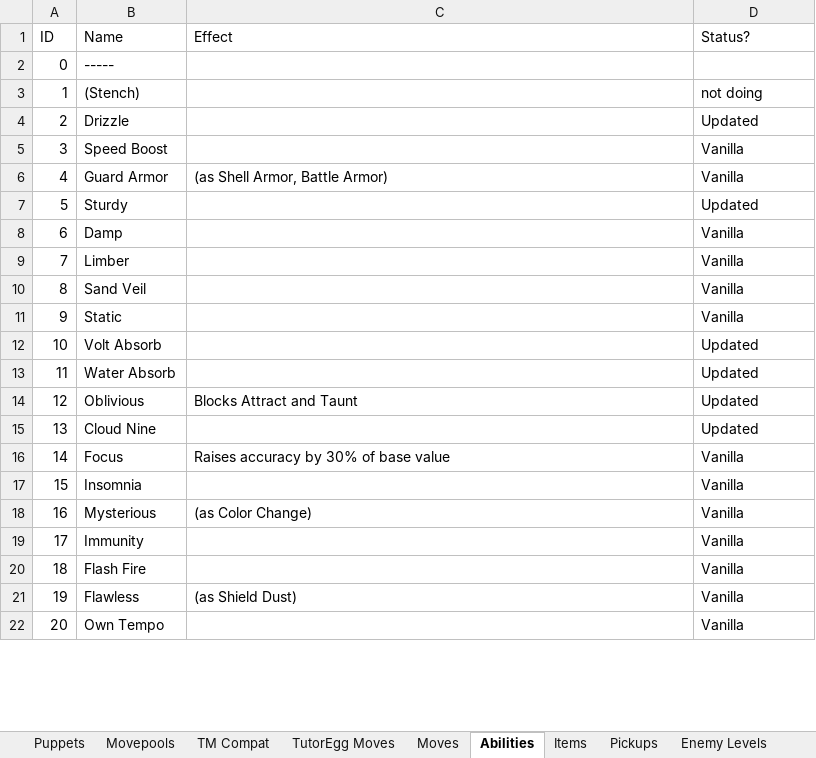
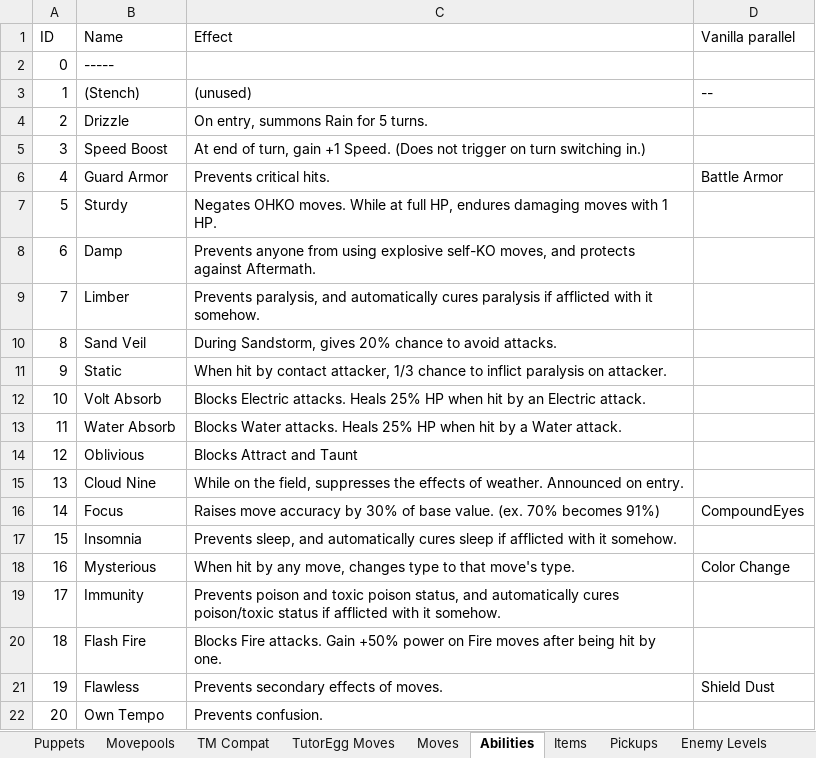
Before and after one commit to Doesnty/borderless, an Excel workbook: notes/Puppet Documentation.xlsx, sheet Abilities, drawn as a sheet; only a part is shown; values as stored, in another font and other column widths than the file's, no borders; charts and pictures not drawn; the diff covers the shown part only; the diff names each change by its address in the sheet, - before the commit and + after, or states it on an @@ line.

```diff
--- a/notes/Puppet Documentation.xlsx (sheet Abilities)
+++ b/notes/Puppet Documentation.xlsx (sheet Abilities)
-D1: Status?
+D1: Vanilla parallel
-C3 (Effect): (empty)
+C3 (Effect): (unused)
-D3 (Vanilla parallel): not doing
+D3 (Vanilla parallel): --
-C4 (Effect): (empty)
+C4 (Effect): On entry, summons Rain for 5 turns.
-D4 (Vanilla parallel): Updated
+D4 (Vanilla parallel): (empty)
-C5 (Effect): (empty)
+C5 (Effect): At end of turn, gain +1 Speed. (Does not trigger on turn switching in.)
-D5 (Vanilla parallel): Vanilla
+D5 (Vanilla parallel): (empty)
-C6 (Effect): (as Shell Armor, Battle Armor)
+C6 (Effect): Prevents critical hits.
-D6 (Vanilla parallel): Vanilla
+D6 (Vanilla parallel): Battle Armor
-C7 (Effect): (empty)
+C7 (Effect): Negates OHKO moves. While at full HP, endures damaging moves with 1 HP.
-D7 (Vanilla parallel): Updated
+D7 (Vanilla parallel): (empty)
-C8 (Effect): (empty)
+C8 (Effect): Prevents anyone from using explosive self-KO moves, and protects against Aftermath.
-D8:D11 (Vanilla parallel): Vanilla
+D8:D11 (Vanilla parallel): (empty)
-C9 (Effect): (empty)
+C9 (Effect): Prevents paralysis, and automatically cures paralysis if afflicted with it somehow.
-C10 (Effect): (empty)
+C10 (Effect): During Sandstorm, gives 20% chance to avoid attacks.
-C11 (Effect): (empty)
+C11 (Effect): When hit by contact attacker, 1/3 chance to inflict paralysis on attacker.
-C12 (Effect): (empty)
+C12 (Effect): Blocks Electric attacks. Heals 25% HP when hit by an Electric attack.
-D12:D15 (Vanilla parallel): Updated
+D12:D15 (Vanilla parallel): (empty)
-C13 (Effect): (empty)
+C13 (Effect): Blocks Water attacks. Heals 25% HP when hit by a Water attack.
-C15 (Effect): (empty)
+C15 (Effect): While on the field, suppresses the effects of weather. Announced on entry.
-C16 (Effect): Raises accuracy by 30% of base value
+C16 (Effect): Raises move accuracy by 30% of base value. (ex. 70% becomes 91%)
-D16 (Vanilla parallel): Vanilla
+D16 (Vanilla parallel): CompoundEyes
-C17 (Effect): (empty)
+C17 (Effect): Prevents sleep, and automatically cures sleep if afflicted with it somehow.
-D17 (Vanilla parallel): Vanilla
+D17 (Vanilla parallel): (empty)
-C18 (Effect): (as Color Change)
+C18 (Effect): When hit by any move, changes type to that move's type.
-D18 (Vanilla parallel): Vanilla
+D18 (Vanilla parallel): Color Change
-C19 (Effect): (empty)
+C19 (Effect): Prevents poison and toxic poison status, and automatically cures poison/toxic status if afflicted with it somehow.
-D19:D20 (Vanilla parallel): Vanilla
+D19:D20 (Vanilla parallel): (empty)
-C20 (Effect): (empty)
+C20 (Effect): Blocks Fire attacks. Gain +50% power on Fire moves after being hit by one.
-C21 (Effect): (as Shield Dust)
+C21 (Effect): Prevents secondary effects of moves.
-D21 (Vanilla parallel): Vanilla
+D21 (Vanilla parallel): Shield Dust
-C22 (Effect): (empty)
+C22 (Effect): Prevents confusion.
-D22 (Vanilla parallel): Vanilla
+D22 (Vanilla parallel): (empty)
```
Also changed, not shown: 10 added rows, 2 removed rows and 326 edited cells elsewhere in this sheet, sheet Movepools, sheet TM Compat, sheet TutorEgg Moves, sheet Puppets, sheet Moves, sheet Items, 3 more sheets, formulas that keep their value, hidden cells, 9 other files.
